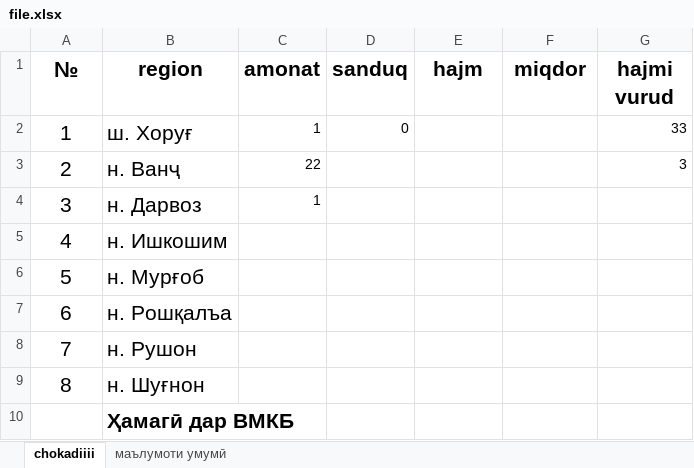
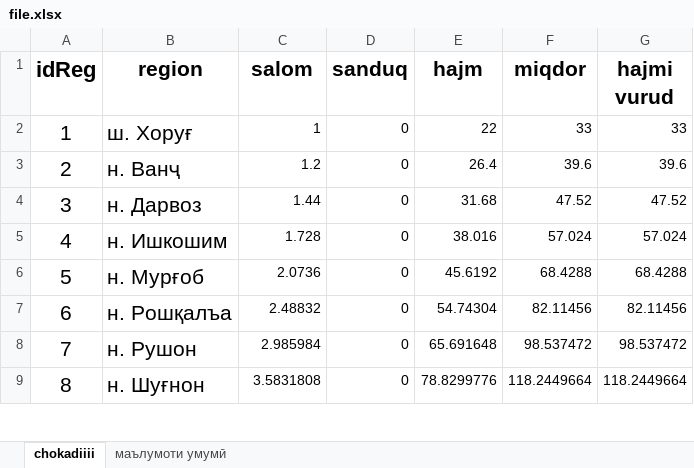
Before and after one commit to Juverko/misol, an Excel workbook: server/file.xlsx, sheet chokadiiii, drawn as a sheet; only a part is shown; values as stored, in another font and other column widths than the file's, no borders; removed rows and columns are numbered as before the commit, all else as after; the diff covers the shown part only; the diff names each change by its address in the sheet, - before the commit and + after, or states it on an @@ line.

```diff
--- a/server/file.xlsx (sheet chokadiiii)
+++ b/server/file.xlsx (sheet chokadiiii)
-A1: №
+A1: idReg
-C1: amonat
+C1: salom
-E2 (hajm): (empty)
+E2 (hajm): 22
-F2 (miqdor): (empty)
+F2 (miqdor): 33
-C3 (salom): 22
+C3 (salom): 1.2
-D3:D9 (sanduq): (empty)
+D3:D9 (sanduq): 0
-E3 (hajm): (empty)
+E3 (hajm): 26.4
-F3 (miqdor): (empty)
+F3 (miqdor): 39.6
-G3 (hajmi vurud): 3
+G3 (hajmi vurud): 39.6
-C4 (salom): 1
+C4 (salom): 1.44
-E4 (hajm): (empty)
+E4 (hajm): 31.68
-F4 (miqdor): (empty)
+F4 (miqdor): 47.52
-G4 (hajmi vurud): (empty)
+G4 (hajmi vurud): 47.52
-C5 (salom): (empty)
+C5 (salom): 1.728
-E5 (hajm): (empty)
+E5 (hajm): 38.016
-F5 (miqdor): (empty)
+F5 (miqdor): 57.024
-G5 (hajmi vurud): (empty)
+G5 (hajmi vurud): 57.024
-C6 (salom): (empty)
+C6 (salom): 2.0736
-E6 (hajm): (empty)
+E6 (hajm): 45.6192
-F6 (miqdor): (empty)
+F6 (miqdor): 68.4288
-G6 (hajmi vurud): (empty)
+G6 (hajmi vurud): 68.4288
-C7 (salom): (empty)
+C7 (salom): 2.48832
-E7 (hajm): (empty)
+E7 (hajm): 54.74304
-F7 (miqdor): (empty)
+F7 (miqdor): 82.11456
-G7 (hajmi vurud): (empty)
+G7 (hajmi vurud): 82.11456
-C8 (salom): (empty)
+C8 (salom): 2.985984
-E8 (hajm): (empty)
+E8 (hajm): 65.691648
-F8 (miqdor): (empty)
+F8 (miqdor): 98.537472
-G8 (hajmi vurud): (empty)
+G8 (hajmi vurud): 98.537472
-C9 (salom): (empty)
+C9 (salom): 3.5831808
-E9 (hajm): (empty)
+E9 (hajm): 78.8299776
-F9 (miqdor): (empty)
+F9 (miqdor): 118.2449664
-G9 (hajmi vurud): (empty)
+G9 (hajmi vurud): 118.2449664
-row 10:  | Ҳамагӣ дар ВМКБ
```
Also changed, not shown: 6 added rows, 5 removed rows and 280 edited cells elsewhere in this sheet, 8 other files.
